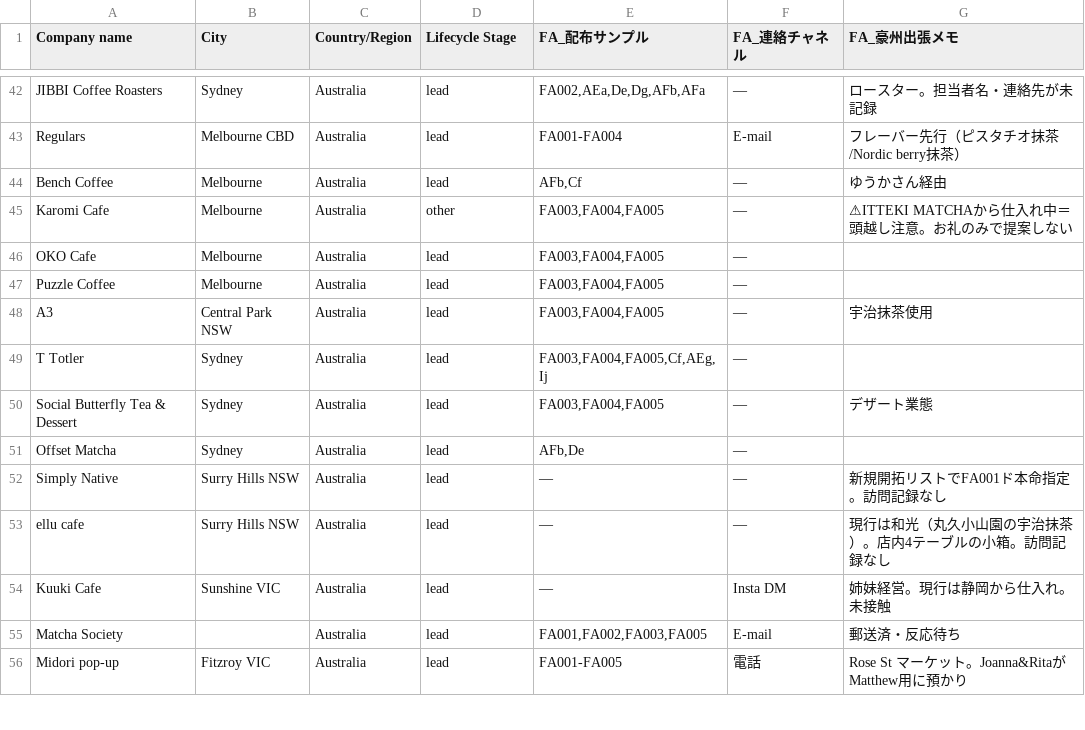
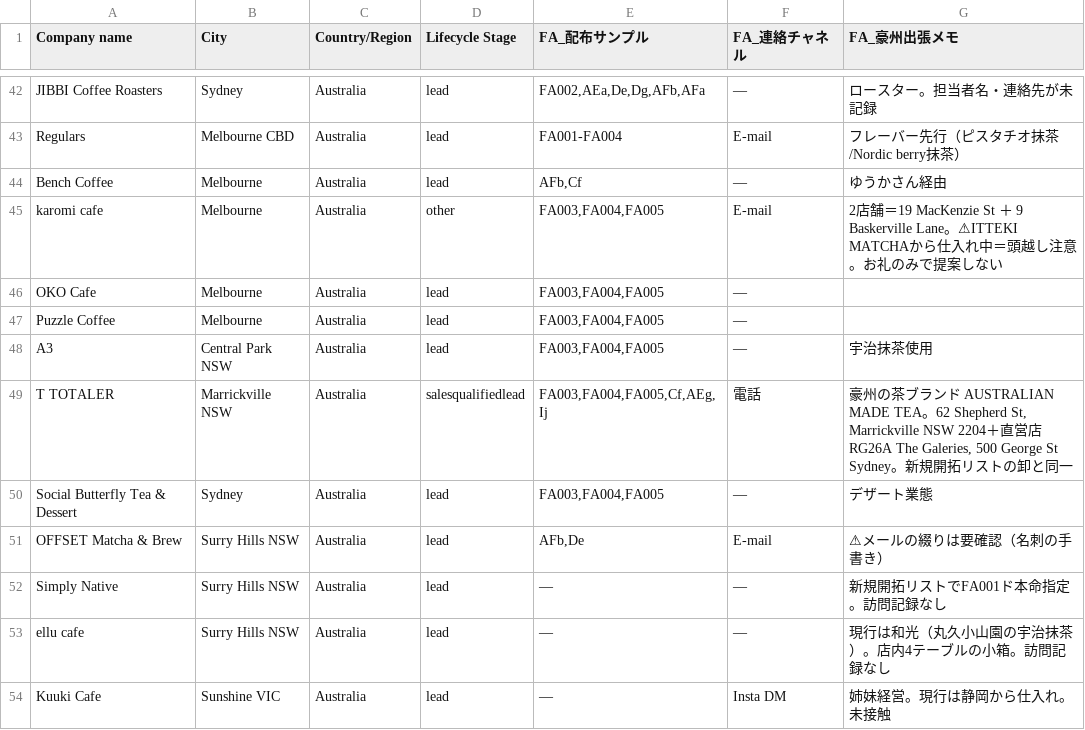
Before and after one commit to ruisasase-pyrenee/pyrenee-slack-agent, a CSV file: sales-ops/hubspot/hubspot-companies.csv, drawn as a sheet; only a part is shown, gaps mark what is left out; the shorter side is filled out with more unchanged rows; removed rows and columns are numbered as before the commit, all else as after; the diff names each change by its address in the sheet, - before the commit and + after, or states it on an @@ line.

```diff
--- a/sales-ops/hubspot/hubspot-companies.csv
+++ b/sales-ops/hubspot/hubspot-companies.csv
-A45 (Company name): Karomi Cafe
+A45 (Company name): karomi cafe
-F45 (FA_連絡チャネル): ―
+F45 (FA_連絡チャネル): E-mail
-G45 (FA_豪州出張メモ): ⚠ITTEKI MATCHAから…
+G45 (FA_豪州出張メモ): 2店舗＝19 MacKenzie St ＋ 9 Baskerville Lane。⚠ITTEKI MATCHAから…
-row 49: T Totler | Sydney | Australia | lead | FA003,FA004,FA005,Cf,AEg,Ij | ―
+row 49: T TOTALER | Marrickville NSW | Australia | salesqualifiedlead | FA003,FA004,FA005,Cf,AEg,Ij | 電話 | 豪州の茶ブランド AUSTRALIAN MADE TEA。62 Shepherd St, Marrickville NSW 2204＋直営店 RG26A The Galeries, 500 George St Sydney。新規開拓リストの卸と同一
-row 51: Offset Matcha | Sydney | Australia | lead | AFb,De | ―
+row 51: OFFSET Matcha & Brew | Surry Hills NSW | Australia | lead | AFb,De | E-mail | ⚠メールの綴りは要確認（名刺の手書き）
```
Also changed, not shown: sales-ops/hubspot/hubspot-contacts.csv, 3 other files.
